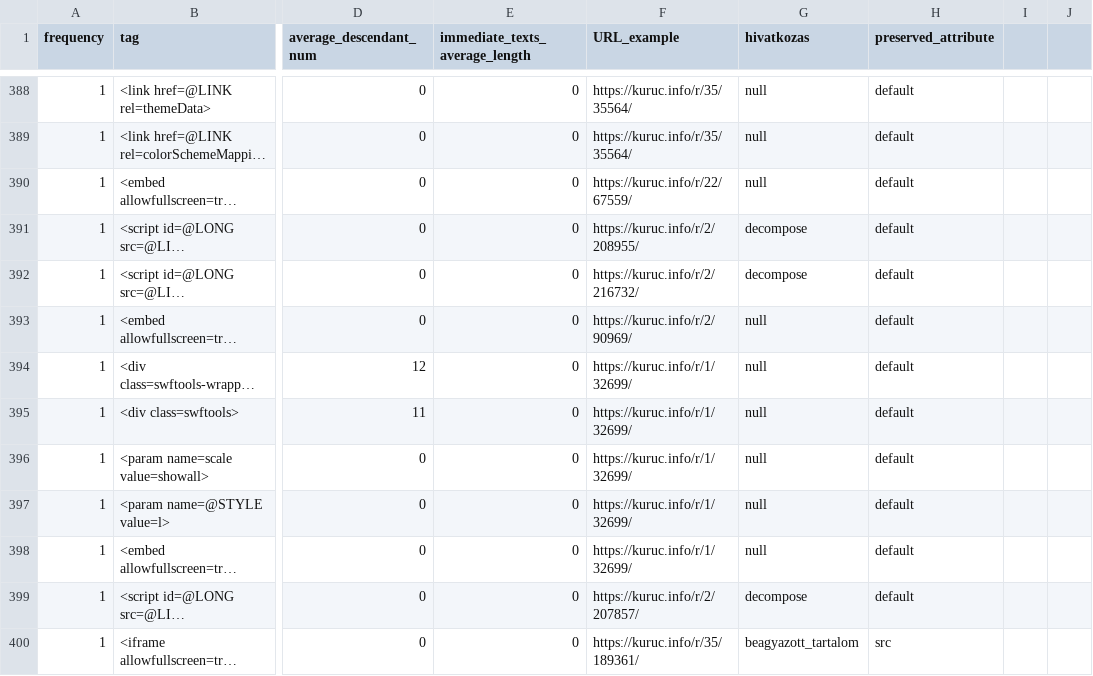
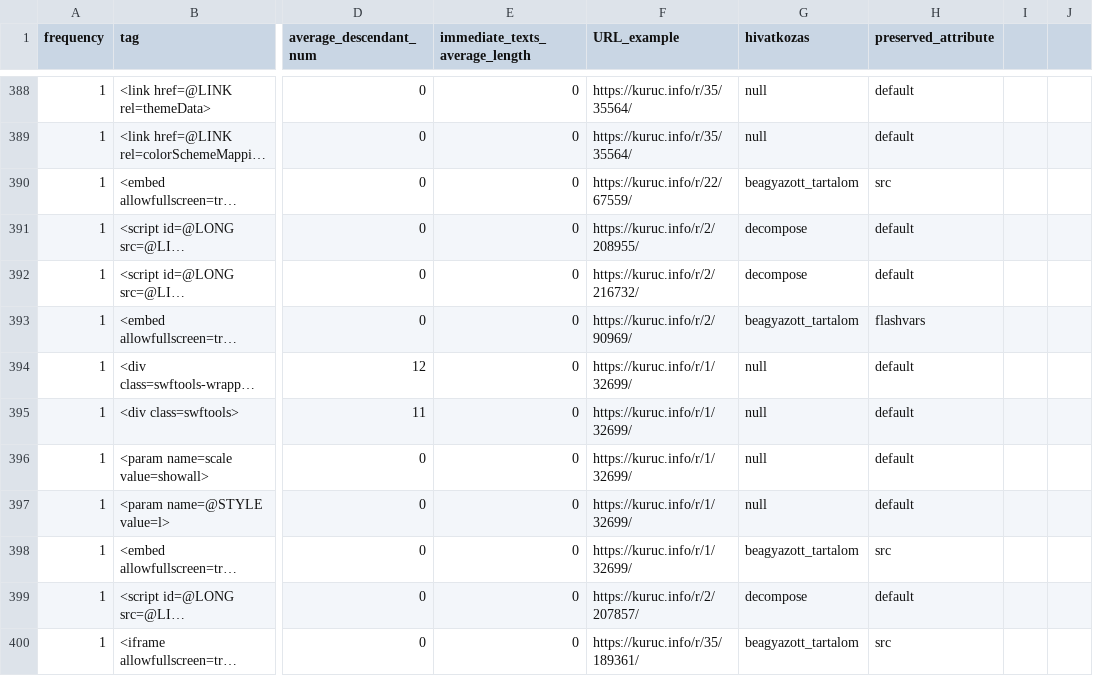
Before and after one commit to ELTE-DH/HTML2TEI, a TSV file: configs/kurucinfo/kurucinfo_notext_tags_normal.tsv, drawn as a sheet; only a part is shown, gaps mark what is left out; long unchanged cells end in …; the diff covers the shown part only; the diff names each change by its address in the sheet, - before the commit and + after, or states it on an @@ line.

```diff
--- a/configs/kurucinfo/kurucinfo_notext_tags_normal.tsv
+++ b/configs/kurucinfo/kurucinfo_notext_tags_normal.tsv
-G390 (hivatkozas): null
+G390 (hivatkozas): beagyazott_tartalom
-H390 (preserved_attribute): default
+H390 (preserved_attribute): src
-G393 (hivatkozas): null
+G393 (hivatkozas): beagyazott_tartalom
-H393 (preserved_attribute): default
+H393 (preserved_attribute): flashvars
-G398 (hivatkozas): null
+G398 (hivatkozas): beagyazott_tartalom
-H398 (preserved_attribute): default
+H398 (preserved_attribute): src
```
Also changed, not shown: 114 edited cells elsewhere in this file, 1 other file.
